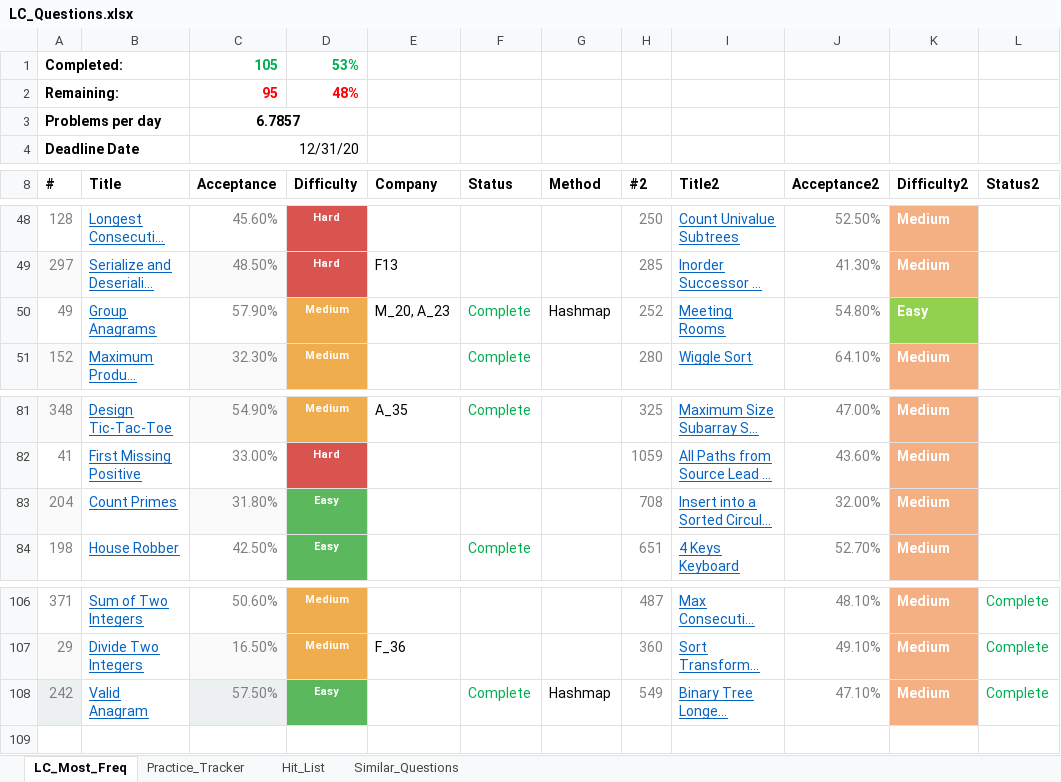
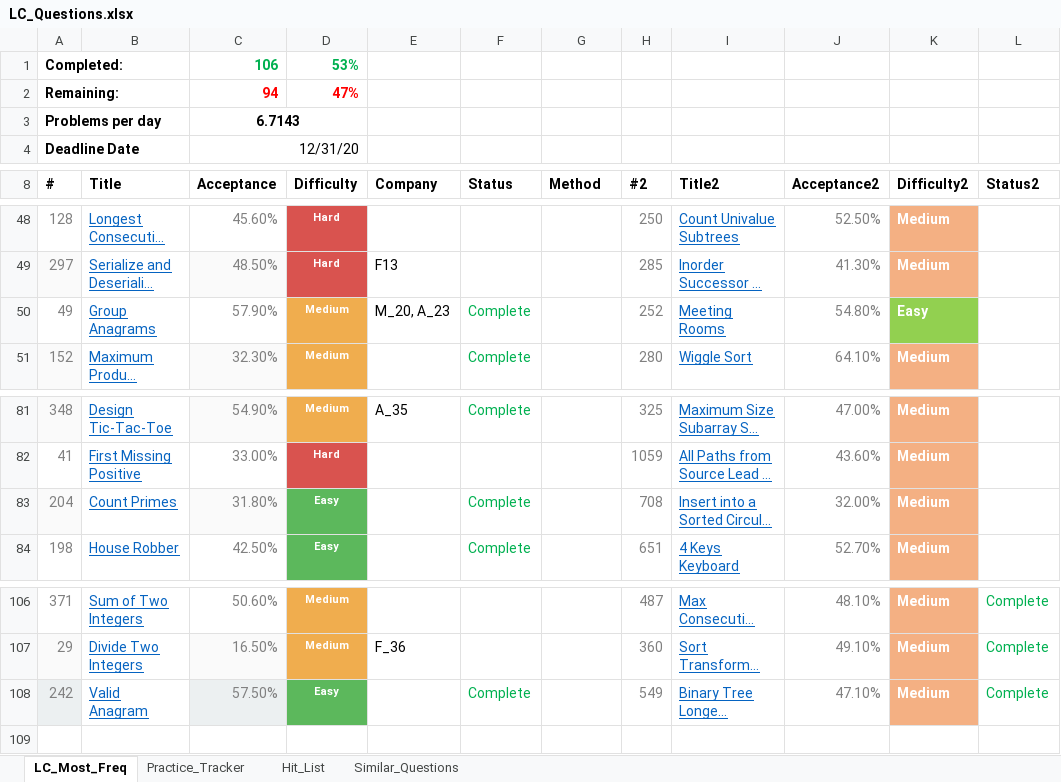
Before and after one commit to kaushikbhimraj/Algorithms, an Excel workbook: 01_LeetCode/04_LeetCode_Most_Freq/LC_Questions.xlsx, sheet LC_Most_Freq, drawn as a sheet; only a part is shown, gaps mark what is left out; long unchanged cells end in …; values as stored, in another font and other column widths than the file's, no borders; conditional formats and table styles not drawn; the diff names each change by its address in the sheet, - before the commit and + after, or states it on an @@ line.

```diff
--- a/01_LeetCode/04_LeetCode_Most_Freq/LC_Questions.xlsx (sheet LC_Most_Freq)
+++ b/01_LeetCode/04_LeetCode_Most_Freq/LC_Questions.xlsx (sheet LC_Most_Freq)
-C1 (Acceptance): 105
+C1 (Acceptance): 106
-C2 (Acceptance): 95
+C2 (Acceptance): 94
-D2 (Difficulty): 48%
+D2 (Difficulty): 47%
-C3 (Acceptance): 6.7857
+C3 (Acceptance): 6.7143
-G50 (Method): Hashmap
+G50 (Method): (empty)
-F83 (Status): (empty)
+F83 (Status): Complete
-G108 (Method): Hashmap
+G108 (Method): (empty)
```
Also changed, not shown: sheet Practice_Tracker, hidden cells, 2 other files.
